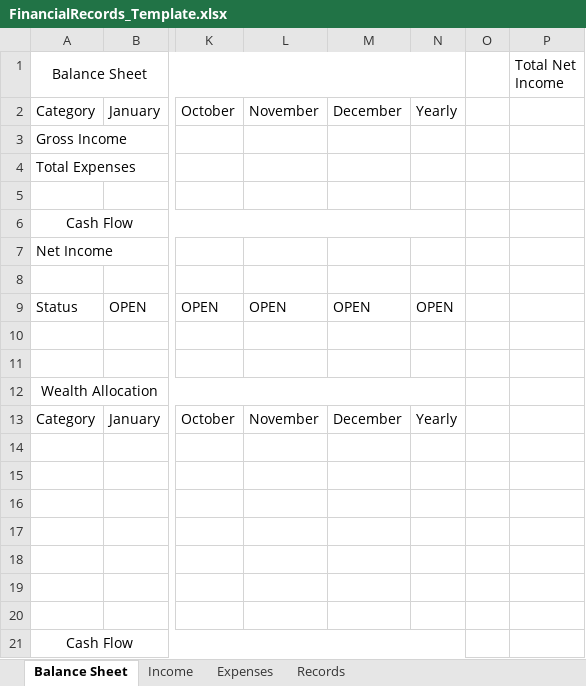
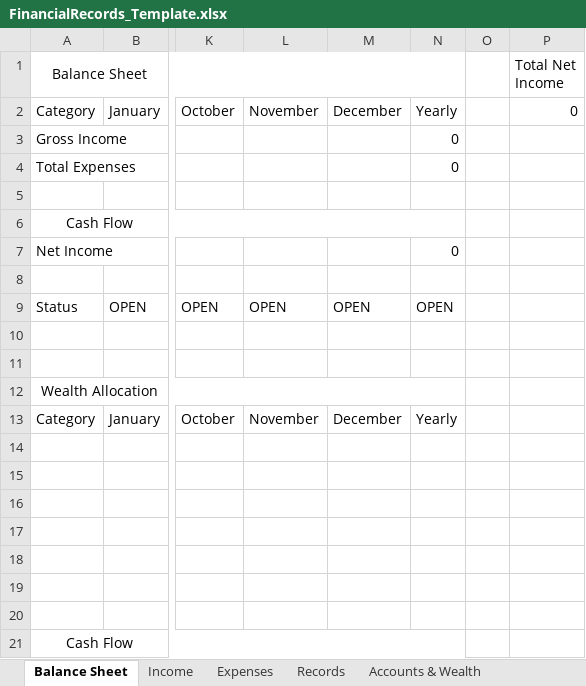
Before and after one commit to fabianL51/Vinager, an Excel workbook: exe/FinancialRecords_Template.xlsx, sheet Balance Sheet, drawn as a sheet; only a part is shown, gaps mark what is left out; values as stored, in another font and other column widths than the file's, no borders; the diff names each change by its address in the sheet, - before the commit and + after, or states it on an @@ line.

Commit message:
prestatus 1: one excel workbook, initializer added, module 2_3 to be done

```diff
--- a/exe/FinancialRecords_Template.xlsx (sheet Balance Sheet)
+++ b/exe/FinancialRecords_Template.xlsx (sheet Balance Sheet)
+sheet tab: Accounts & Wealth
-P2 (Total Net Income): (empty)
+P2 (Total Net Income): 0
-N3:N4: (empty)
+N3:N4: 0
-N7: (empty)
+N7: 0
```
Also changed, not shown: sheet Expenses, sheet Income, 55 other files.
